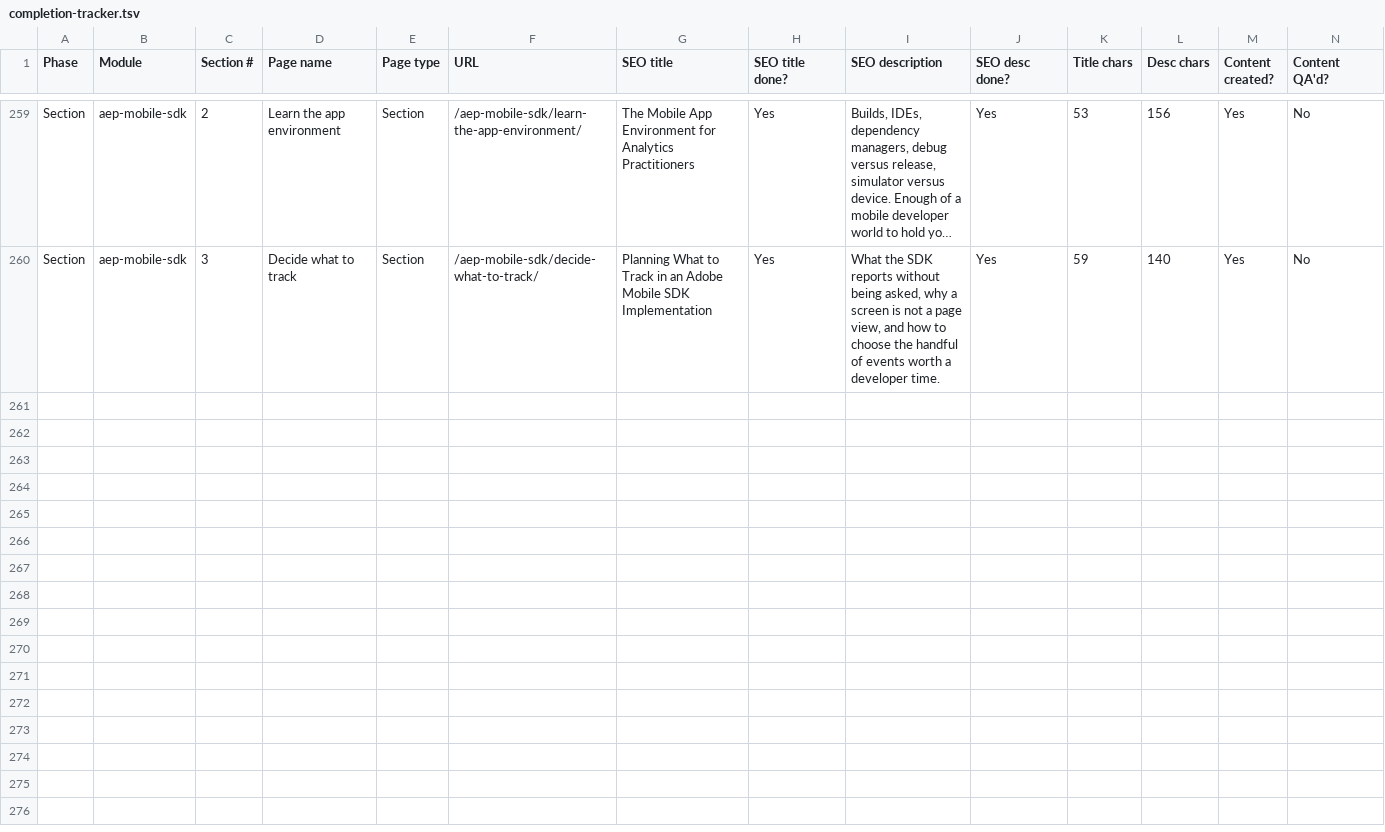
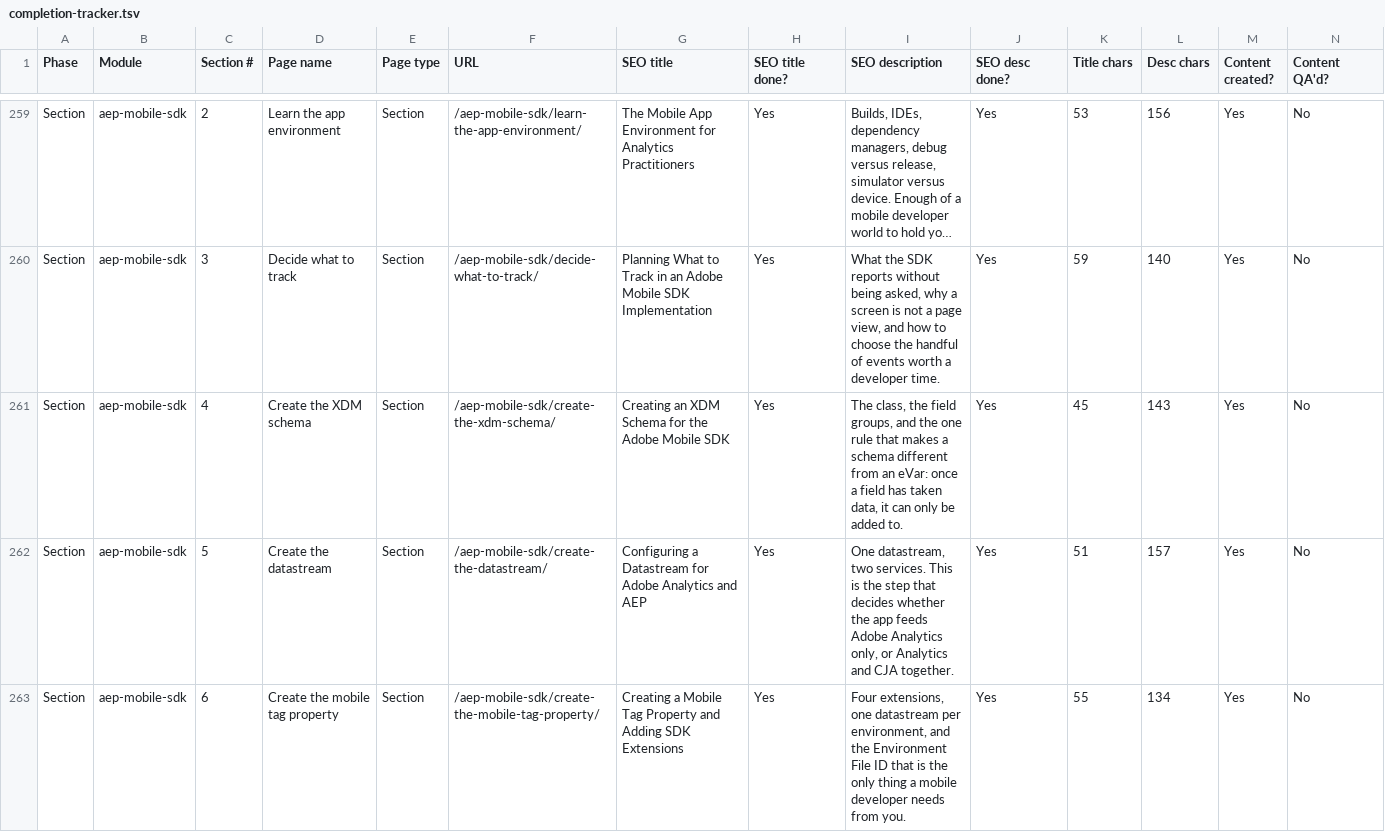
Before and after one commit to amitdusane2026/amitdusane.com, a TSV file: completion-tracker.tsv, drawn as a sheet; only a part is shown, gaps mark what is left out; long unchanged cells end in …; rows hold the shown columns only; the diff names each change by its address in the sheet, - before the commit and + after, or states it on an @@ line.

```diff
--- a/completion-tracker.tsv
+++ b/completion-tracker.tsv
+row 261: Section | aep-mobile-sdk | 4 | Create the XDM schema | Section | /aep-mobile-sdk/create-the-xdm-schema/ | Creating an XDM Schema for the Adobe Mobile SDK | Yes | The class, the field groups, and the one rule that makes a schema different from an eVar: once a field has taken data, it can only be added to. | Yes | 45 | 143 | Yes | No
+row 262: Section | aep-mobile-sdk | 5 | Create the datastream | Section | /aep-mobile-sdk/create-the-datastream/ | Configuring a Datastream for Adobe Analytics and AEP | Yes | One datastream, two services. This is the step that decides whether the app feeds Adobe Analytics only, or Analytics and CJA together. | Yes | 51 | 157 | Yes | No
+row 263: Section | aep-mobile-sdk | 6 | Create the mobile tag property | Section | /aep-mobile-sdk/create-the-mobile-tag-property/ | Creating a Mobile Tag Property and Adding SDK Extensions | Yes | Four extensions, one datastream per environment, and the Environment File ID that is the only thing a mobile developer needs from you. | Yes | 55 | 134 | Yes | No
```
Also changed, not shown: 3 other files.
